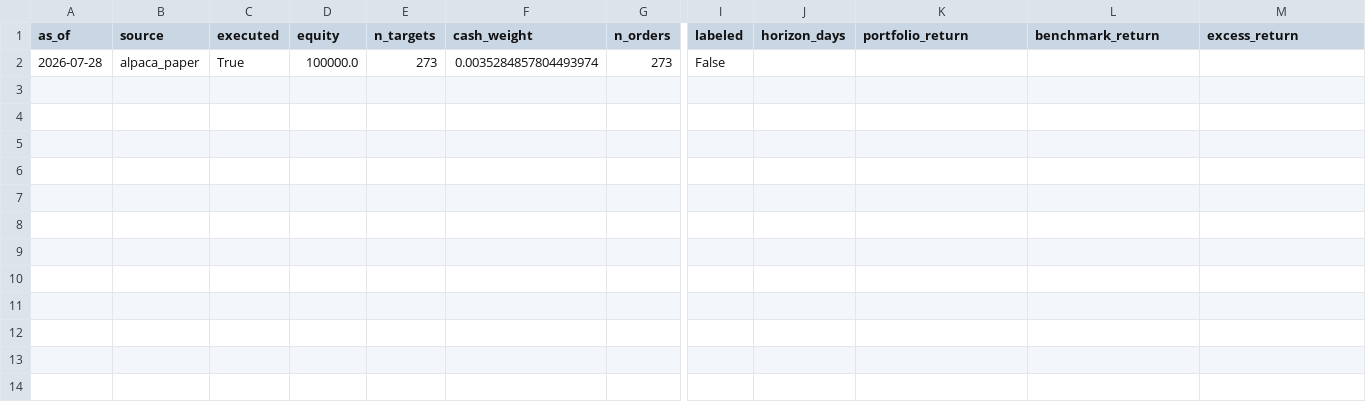
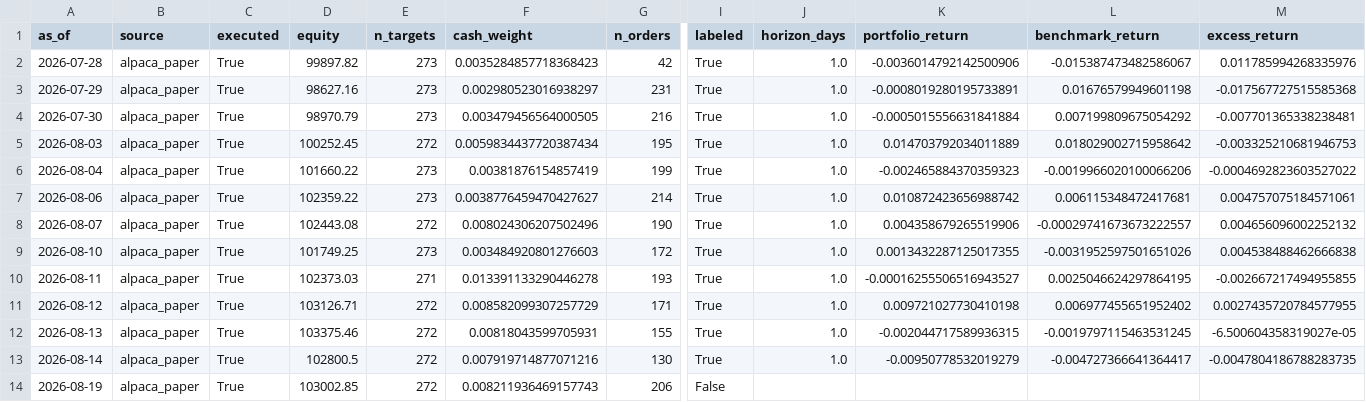
Before and after one commit to TheChaosDirector/TheChaosDirector, a CSV file: experience/portfolio/index.csv, drawn as a sheet; only a part is shown, gaps mark what is left out; rows hold the shown columns only; the diff names each change by its address in the sheet, - before the commit and + after, or states it on an @@ line.

```diff
--- a/experience/portfolio/index.csv
+++ b/experience/portfolio/index.csv
-D2 (equity): 100000.0
+D2 (equity): 99897.82
-F2 (cash_weight): 0.0035284857804493974
+F2 (cash_weight): 0.0035284857718368423
-G2 (n_orders): 273
+G2 (n_orders): 42
-I2 (labeled): False
+I2 (labeled): True
-J2 (horizon_days): (empty)
+J2 (horizon_days): 1.0
-K2 (portfolio_return): (empty)
+K2 (portfolio_return): -0.0036014792142500906
-L2 (benchmark_return): (empty)
+L2 (benchmark_return): -0.015387473482586067
-M2 (excess_return): (empty)
+M2 (excess_return): 0.011785994268335976
+row 3: 2026-07-29 | alpaca_paper | True | 98627.16 | 273 | 0.002980523016938297 | 231 | True | 1.0 | -0.0008019280195733891 | 0.01676579949601198 | -0.017567727515585368
+row 4: 2026-07-30 | alpaca_paper | True | 98970.79 | 273 | 0.003479456564000505 | 216 | True | 1.0 | -0.0005015556631841884 | 0.007199809675054292 | -0.007701365338238481
+row 5: 2026-08-03 | alpaca_paper | True | 100252.45 | 272 | 0.0059834437720387434 | 195 | True | 1.0 | 0.014703792034011889 | 0.018029002715958642 | -0.003325210681946753
+row 6: 2026-08-04 | alpaca_paper | True | 101660.22 | 273 | 0.00381876154857419 | 199 | True | 1.0 | -0.002465884370359323 | -0.0019966020100066206 | -0.0004692823603527022
+row 7: 2026-08-06 | alpaca_paper | True | 102359.22 | 273 | 0.0038776459470427627 | 214 | True | 1.0 | 0.010872423656988742 | 0.006115348472417681 | 0.004757075184571061
+row 8: 2026-08-07 | alpaca_paper | True | 102443.08 | 272 | 0.008024306207502496 | 190 | True | 1.0 | 0.004358679265519906 | -0.00029741673673222557 | 0.004656096002252132
+row 9: 2026-08-10 | alpaca_paper | True | 101749.25 | 273 | 0.003484920801276603 | 172 | True | 1.0 | 0.0013432287125017355 | -0.0031952597501651026 | 0.004538488462666838
+row 10: 2026-08-11 | alpaca_paper | True | 102373.03 | 271 | 0.013391133290446278 | 193 | True | 1.0 | -0.00016255506516943527 | 0.0025046624297864195 | -0.002667217494955855
+row 11: 2026-08-12 | alpaca_paper | True | 103126.71 | 272 | 0.008582099307257729 | 171 | True | 1.0 | 0.009721027730410198 | 0.006977455651952402 | 0.0027435720784577955
+row 12: 2026-08-13 | alpaca_paper | True | 103375.46 | 272 | 0.00818043599705931 | 155 | True | 1.0 | -0.002044717589936315 | -0.0019797115463531245 | -6.500604358319027e-05
+row 13: 2026-08-14 | alpaca_paper | True | 102800.5 | 272 | 0.007919714877071216 | 130 | True | 1.0 | -0.00950778532019279 | -0.004727366641364417 | -0.0047804186788283735
+row 14: 2026-08-19 | alpaca_paper | True | 103002.85 | 272 | 0.008211936469157743 | 206 | False
```
Also changed, not shown: 1 other file.
